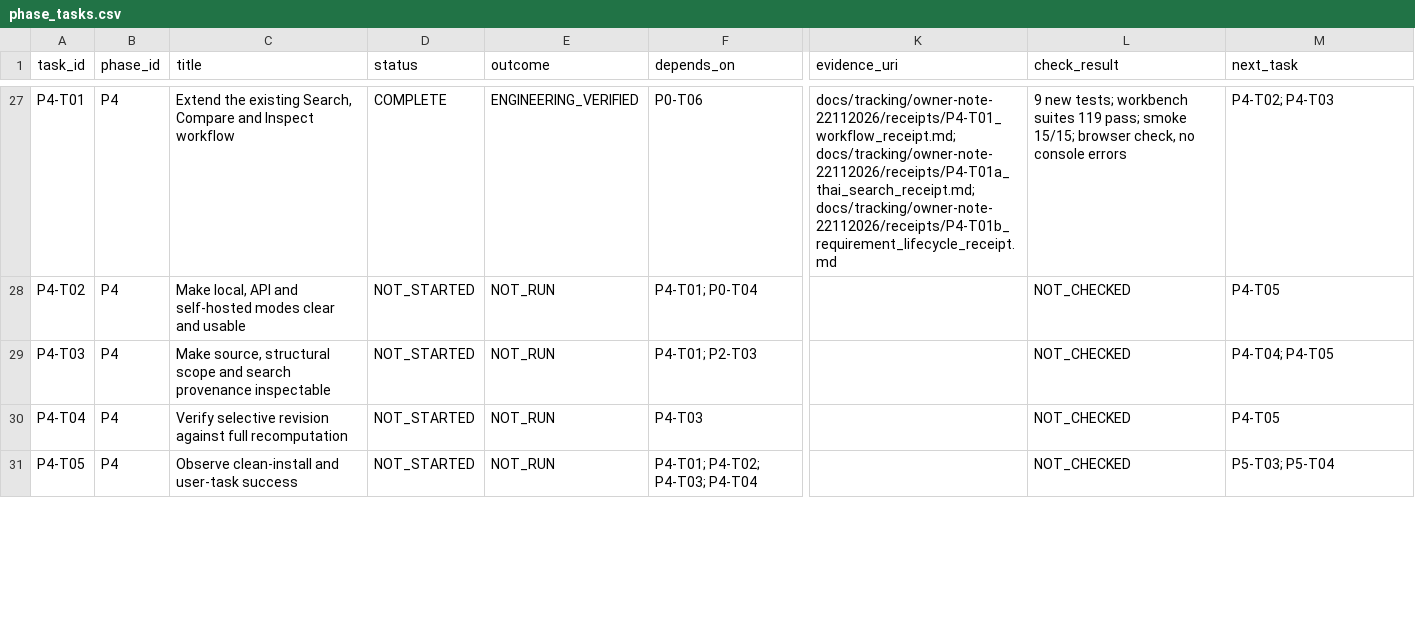
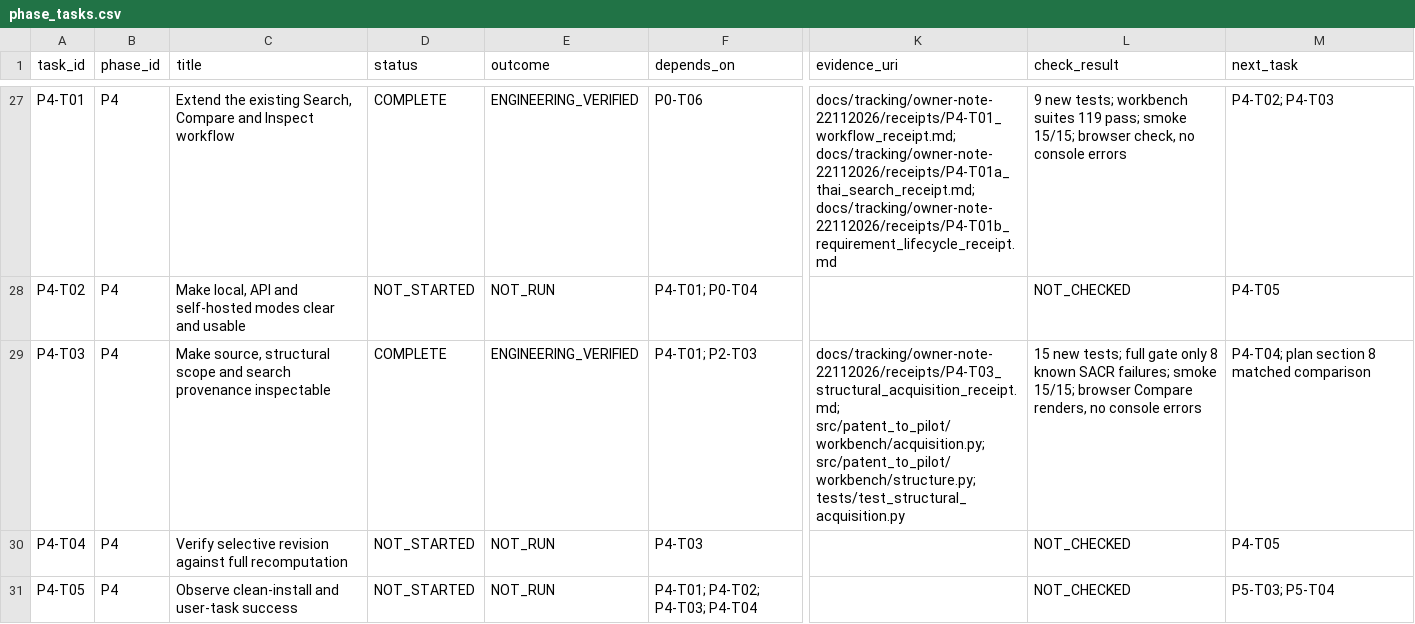
Before and after one commit to siriponsri/patent-to-pilot, a CSV file: docs/tracking/owner-note-22112026/phase_tasks.csv, drawn as a sheet; only a part is shown, gaps mark what is left out; the diff names each change by its address in the sheet, - before the commit and + after, or states it on an @@ line.

```diff
--- a/docs/tracking/owner-note-22112026/phase_tasks.csv
+++ b/docs/tracking/owner-note-22112026/phase_tasks.csv
-D29 (status): NOT_STARTED
+D29 (status): COMPLETE
-E29 (outcome): NOT_RUN
+E29 (outcome): ENGINEERING_VERIFIED
-K29 (evidence_uri): (empty)
+K29 (evidence_uri): docs/tracking/owner-note-22112026/receipts/P4-T03_structural_acquisition_receipt.md; src/patent_to_pilot/workbench/acquisition.py; src/patent_to_pilot/workbench/structure.py; tests/test_structural_acquisition.py
-L29 (check_result): NOT_CHECKED
+L29 (check_result): 15 new tests; full gate only 8 known SACR failures; smoke 15/15; browser Compare renders, no console errors
-M29 (next_task): P4-T04; P4-T05
+M29 (next_task): P4-T04; plan section 8 matched comparison
```
Also changed, not shown: 15 other files.
